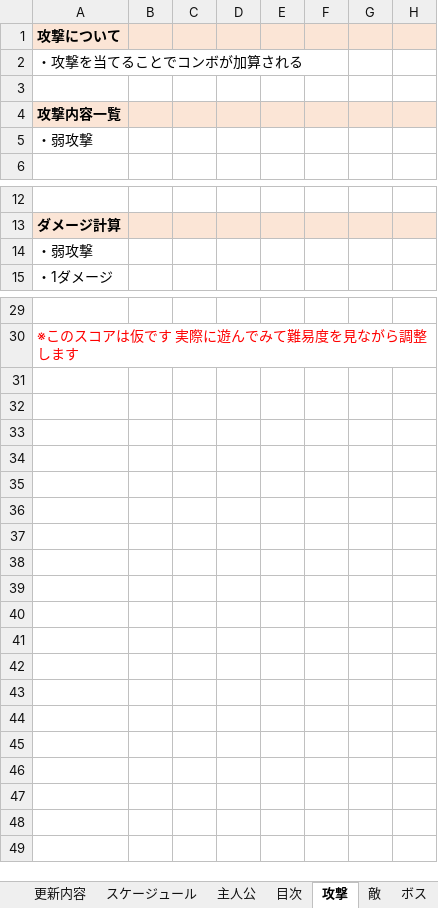
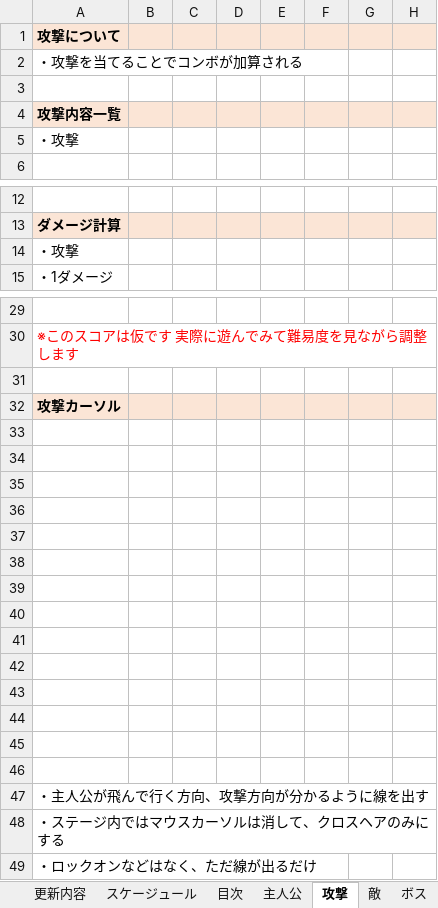
Before and after one commit to satoAFP/HkuokaGameContest2023, an Excel workbook: 2DHukuokaGameContest2023/仕様書.xlsx, sheet 攻撃, drawn as a sheet; only a part is shown, gaps mark what is left out; values as stored, in another font and other column widths than the file's, no borders; charts and pictures not drawn; rows hold the shown columns only; the diff names each change by its address in the sheet, - before the commit and + after, or states it on an @@ line.

```diff
--- a/2DHukuokaGameContest2023/仕様書.xlsx (sheet 攻撃)
+++ b/2DHukuokaGameContest2023/仕様書.xlsx (sheet 攻撃)
@@ sheet tab order changed: 更新内容 | スケージュール | 目次 | 主人公 | 攻撃 | 敵 | ボス @@
-A5: ・弱攻撃
+A5: ・攻撃
-A14: ・弱攻撃
+A14: ・攻撃
+row 31: (empty)
+row 32: 攻撃カーソル
+row 33: (empty)
+row 34: (empty)
+row 35: (empty)
+row 36: (empty)
+row 37: (empty)
+row 38: (empty)
+row 39: (empty)
+row 40: (empty)
+row 41: (empty)
+row 42: (empty)
+row 43: (empty)
+row 44: (empty)
+row 45: (empty)
+row 46: (empty)
+row 47: ・主人公が飛んで行く方向、攻撃方向が分かるように線を出す
+row 48: ・ステージ内ではマウスカーソルは消して、クロスヘアのみにする
+row 49: ・ロックオンなどはなく、ただ線が出るだけ
```
Also changed, not shown: sheet ボス, sheet スケージュール, sheet Wave, sheet 更新内容, charts or pictures.
